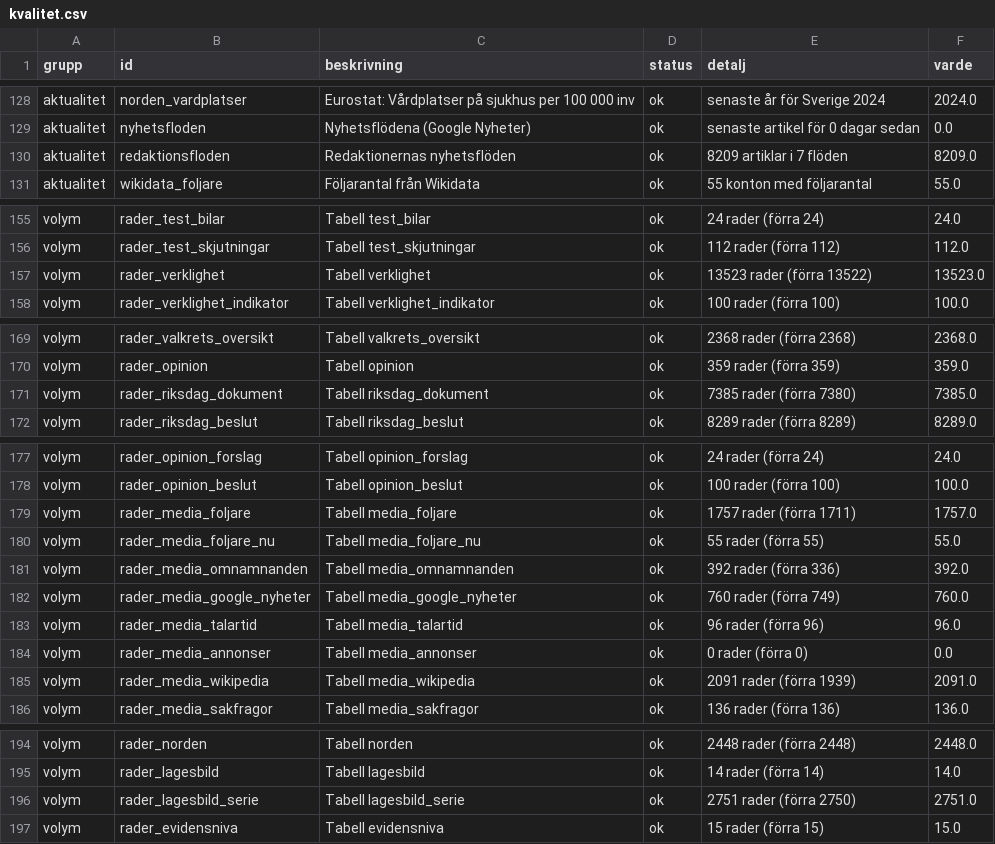
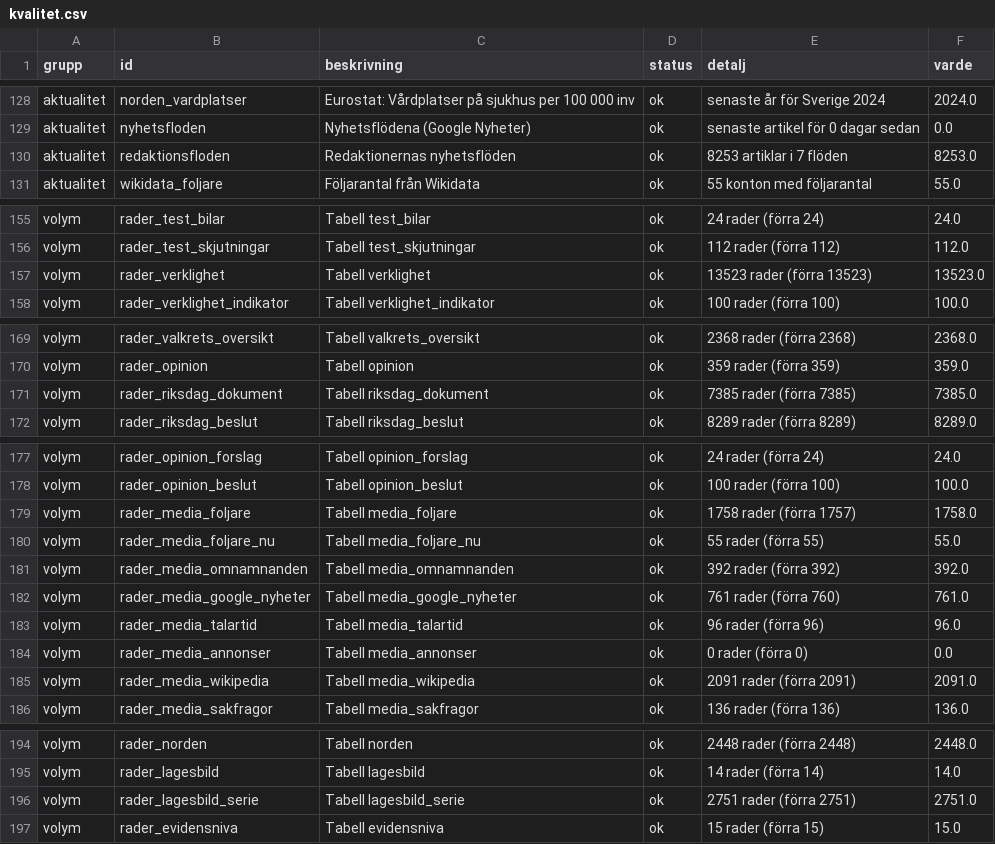
Before and after one commit to claesludvig/projekt, a CSV file: valjare/data/csv/kvalitet.csv, drawn as a sheet; only a part is shown, gaps mark what is left out.

```diff
--- a/valjare/data/csv/kvalitet.csv
+++ b/valjare/data/csv/kvalitet.csv
@@ -129,3 +129,3 @@ aktualitet,norden_vardplatser,Eurostat: Vårdplatser på sjukhus per 100 000 inv
 aktualitet,nyhetsfloden,Nyhetsflödena (Google Nyheter),ok,senaste artikel för 0 dagar sedan,0.0
-aktualitet,redaktionsfloden,Redaktionernas nyhetsflöden,ok,8209 artiklar i 7 flöden,8209.0
+aktualitet,redaktionsfloden,Redaktionernas nyhetsflöden,ok,8253 artiklar i 7 flöden,8253.0
 aktualitet,wikidata_foljare,Följarantal från Wikidata,ok,55 konton med följarantal,55.0
@@ -156,3 +156,3 @@ volym,rader_test_bilar,Tabell test_bilar,ok,24 rader (förra 24),24.0
 volym,rader_test_skjutningar,Tabell test_skjutningar,ok,112 rader (förra 112),112.0
-volym,rader_verklighet,Tabell verklighet,ok,13523 rader (förra 13522),13523.0
+volym,rader_verklighet,Tabell verklighet,ok,13523 rader (förra 13523),13523.0
 volym,rader_verklighet_indikator,Tabell verklighet_indikator,ok,100 rader (förra 100),100.0
@@ -170,3 +170,3 @@ volym,rader_valkrets_oversikt,Tabell valkrets_oversikt,ok,2368 rader (förra 236
 volym,rader_opinion,Tabell opinion,ok,359 rader (förra 359),359.0
-volym,rader_riksdag_dokument,Tabell riksdag_dokument,ok,7385 rader (förra 7380),7385.0
+volym,rader_riksdag_dokument,Tabell riksdag_dokument,ok,7385 rader (förra 7385),7385.0
 volym,rader_riksdag_beslut,Tabell riksdag_beslut,ok,8289 rader (förra 8289),8289.0
@@ -178,9 +178,9 @@ volym,rader_opinion_forslag,Tabell opinion_forslag,ok,24 rader (förra 24),24.0
 volym,rader_opinion_beslut,Tabell opinion_beslut,ok,100 rader (förra 100),100.0
-volym,rader_media_foljare,Tabell media_foljare,ok,1757 rader (förra 1711),1757.0
+volym,rader_media_foljare,Tabell media_foljare,ok,1758 rader (förra 1757),1758.0
 volym,rader_media_foljare_nu,Tabell media_foljare_nu,ok,55 rader (förra 55),55.0
-volym,rader_media_omnamnanden,Tabell media_omnamnanden,ok,392 rader (förra 336),392.0
-volym,rader_media_google_nyheter,Tabell media_google_nyheter,ok,760 rader (förra 749),760.0
+volym,rader_media_omnamnanden,Tabell media_omnamnanden,ok,392 rader (förra 392),392.0
+volym,rader_media_google_nyheter,Tabell media_google_nyheter,ok,761 rader (förra 760),761.0
 volym,rader_media_talartid,Tabell media_talartid,ok,96 rader (förra 96),96.0
 volym,rader_media_annonser,Tabell media_annonser,ok,0 rader (förra 0),0.0
-volym,rader_media_wikipedia,Tabell media_wikipedia,ok,2091 rader (förra 1939),2091.0
+volym,rader_media_wikipedia,Tabell media_wikipedia,ok,2091 rader (förra 2091),2091.0
 volym,rader_media_sakfragor,Tabell media_sakfragor,ok,136 rader (förra 136),136.0
@@ -195,3 +195,3 @@ volym,rader_norden,Tabell norden,ok,2448 rader (förra 2448),2448.0
 volym,rader_lagesbild,Tabell lagesbild,ok,14 rader (förra 14),14.0
-volym,rader_lagesbild_serie,Tabell lagesbild_serie,ok,2751 rader (förra 2750),2751.0
+volym,rader_lagesbild_serie,Tabell lagesbild_serie,ok,2751 rader (förra 2751),2751.0
 volym,rader_evidensniva,Tabell evidensniva,ok,15 rader (förra 15),15.0
```
Also changed, not shown: valjare/data/csv/media_foljare.csv, valjare/data/csv/media_google_nyheter.csv, 15 other files.
